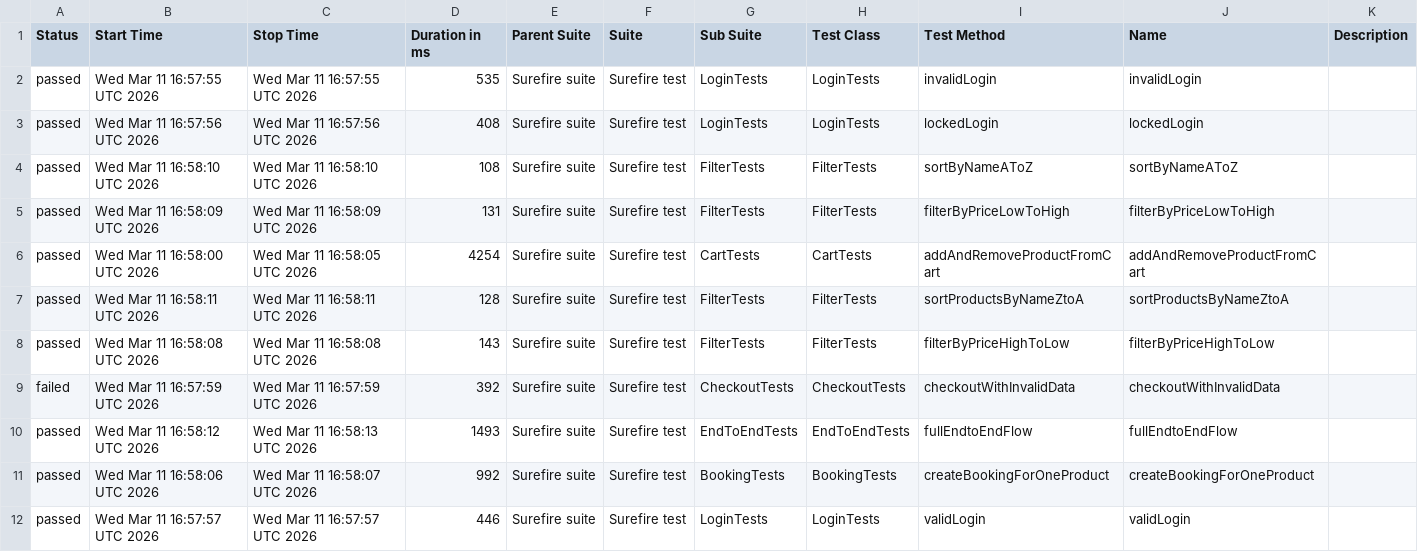
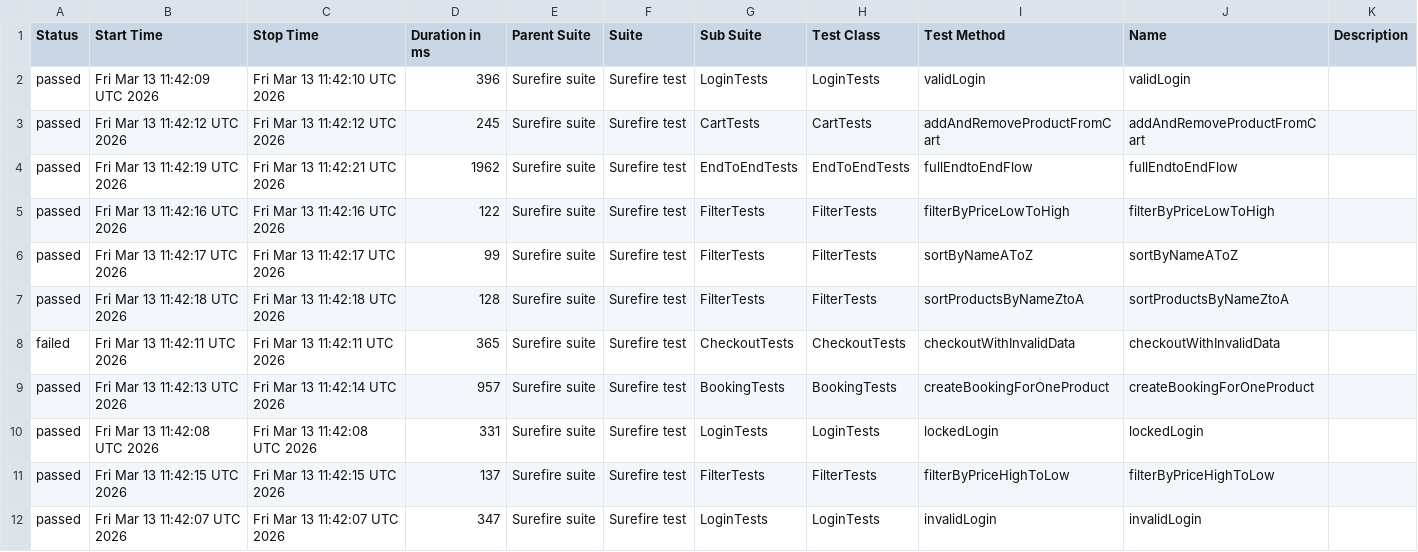
Before and after one commit to MihaiS13/saucedemo-Automation, a CSV file: data/suites.csv, drawn as a sheet.

```diff
--- a/data/suites.csv
+++ b/data/suites.csv
@@ -1,12 +1,12 @@
 "Status","Start Time","Stop Time","Duration in ms","Parent Suite","Suite","Sub Suite","Test Class","Test Method","Name","Description"
-"passed","Wed Mar 11 16:57:55 UTC 2026","Wed Mar 11 16:57:55 UTC 2026","535","Surefire suite","Surefire test","LoginTests","LoginTests","invalidLogin","invalidLogin",""
-"passed","Wed Mar 11 16:57:56 UTC 2026","Wed Mar 11 16:57:56 UTC 2026","408","Surefire suite","Surefire test","LoginTests","LoginTests","lockedLogin","lockedLogin",""
-"passed","Wed Mar 11 16:58:10 UTC 2026","Wed Mar 11 16:58:10 UTC 2026","108","Surefire suite","Surefire test","FilterTests","FilterTests","sortByNameAToZ","sortByNameAToZ",""
-"passed","Wed Mar 11 16:58:09 UTC 2026","Wed Mar 11 16:58:09 UTC 2026","131","Surefire suite","Surefire test","FilterTests","FilterTests","filterByPriceLowToHigh","filterByPriceLowToHigh",""
-"passed","Wed Mar 11 16:58:00 UTC 2026","Wed Mar 11 16:58:05 UTC 2026","4254","Surefire suite","Surefire test","CartTests","CartTests","addAndRemoveProductFromCart","addAndRemoveProductFromCart",""
-"passed","Wed Mar 11 16:58:11 UTC 2026","Wed Mar 11 16:58:11 UTC 2026","128","Surefire suite","Surefire test","FilterTests","FilterTests","sortProductsByNameZtoA","sortProductsByNameZtoA",""
-"passed","Wed Mar 11 16:58:08 UTC 2026","Wed Mar 11 16:58:08 UTC 2026","143","Surefire suite","Surefire test","FilterTests","FilterTests","filterByPriceHighToLow","filterByPriceHighToLow",""
-"failed","Wed Mar 11 16:57:59 UTC 2026","Wed Mar 11 16:57:59 UTC 2026","392","Surefire suite","Surefire test","CheckoutTests","CheckoutTests","checkoutWithInvalidData","checkoutWithInvalidData",""
-"passed","Wed Mar 11 16:58:12 UTC 2026","Wed Mar 11 16:58:13 UTC 2026","1493","Surefire suite","Surefire test","EndToEndTests","EndToEndTests","fullEndtoEndFlow","fullEndtoEndFlow",""
-"passed","Wed Mar 11 16:58:06 UTC 2026","Wed Mar 11 16:58:07 UTC 2026","992","Surefire suite","Surefire test","BookingTests","BookingTests","createBookingForOneProduct","createBookingForOneProduct",""
-"passed","Wed Mar 11 16:57:57 UTC 2026","Wed Mar 11 16:57:57 UTC 2026","446","Surefire suite","Surefire test","LoginTests","LoginTests","validLogin","validLogin",""
+"passed","Fri Mar 13 11:42:09 UTC 2026","Fri Mar 13 11:42:10 UTC 2026","396","Surefire suite","Surefire test","LoginTests","LoginTests","validLogin","validLogin",""
+"passed","Fri Mar 13 11:42:12 UTC 2026","Fri Mar 13 11:42:12 UTC 2026","245","Surefire suite","Surefire test","CartTests","CartTests","addAndRemoveProductFromCart","addAndRemoveProductFromCart",""
+"passed","Fri Mar 13 11:42:19 UTC 2026","Fri Mar 13 11:42:21 UTC 2026","1962","Surefire suite","Surefire test","EndToEndTests","EndToEndTests","fullEndtoEndFlow","fullEndtoEndFlow",""
+"passed","Fri Mar 13 11:42:16 UTC 2026","Fri Mar 13 11:42:16 UTC 2026","122","Surefire suite","Surefire test","FilterTests","FilterTests","filterByPriceLowToHigh","filterByPriceLowToHigh",""
+"passed","Fri Mar 13 11:42:17 UTC 2026","Fri Mar 13 11:42:17 UTC 2026","99","Surefire suite","Surefire test","FilterTests","FilterTests","sortByNameAToZ","sortByNameAToZ",""
+"passed","Fri Mar 13 11:42:18 UTC 2026","Fri Mar 13 11:42:18 UTC 2026","128","Surefire suite","Surefire test","FilterTests","FilterTests","sortProductsByNameZtoA","sortProductsByNameZtoA",""
+"failed","Fri Mar 13 11:42:11 UTC 2026","Fri Mar 13 11:42:11 UTC 2026","365","Surefire suite","Surefire test","CheckoutTests","CheckoutTests","checkoutWithInvalidData","checkoutWithInvalidData",""
+"passed","Fri Mar 13 11:42:13 UTC 2026","Fri Mar 13 11:42:14 UTC 2026","957","Surefire suite","Surefire test","BookingTests","BookingTests","createBookingForOneProduct","createBookingForOneProduct",""
+"passed","Fri Mar 13 11:42:08 UTC 2026","Fri Mar 13 11:42:08 UTC 2026","331","Surefire suite","Surefire test","LoginTests","LoginTests","lockedLogin","lockedLogin",""
+"passed","Fri Mar 13 11:42:15 UTC 2026","Fri Mar 13 11:42:15 UTC 2026","137","Surefire suite","Surefire test","FilterTests","FilterTests","filterByPriceHighToLow","filterByPriceHighToLow",""
+"passed","Fri Mar 13 11:42:07 UTC 2026","Fri Mar 13 11:42:07 UTC 2026","347","Surefire suite","Surefire test","LoginTests","LoginTests","invalidLogin","invalidLogin",""
```
Also changed, not shown: 39 other files.
